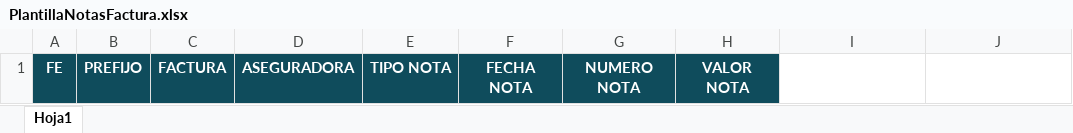
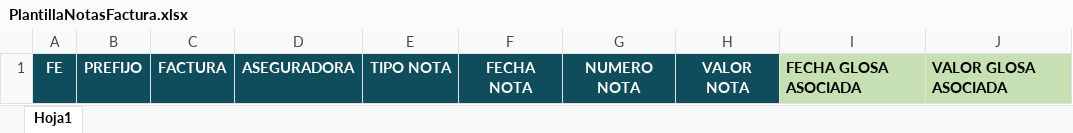
Before and after one commit to ThiThus-Controller/SeguimientoFacturacion, an Excel workbook: SeguimientoFacturacion/wwwroot/plantillas/importacion/PlantillaNotasFactura.xlsx, sheet Hoja1, drawn as a sheet; values as stored, in another font and other column widths than the file's, no borders; table styles not drawn; the diff names each change by its address in the sheet, - before the commit and + after, or states it on an @@ line.

Commit message:
feat(facturacion): aplicar reglas de notas glosas y anulacion

```diff
--- a/SeguimientoFacturacion/wwwroot/plantillas/importacion/PlantillaNotasFactura.xlsx (sheet Hoja1)
+++ b/SeguimientoFacturacion/wwwroot/plantillas/importacion/PlantillaNotasFactura.xlsx (sheet Hoja1)
-I1: (empty)
+I1: FECHA GLOSA ASOCIADA
-I1:J1 fill: none
+I1:J1 fill: #C6E0B4
-J1: (empty)
+J1: VALOR GLOSA ASOCIADA
```
Also changed, not shown: 51 other files.
